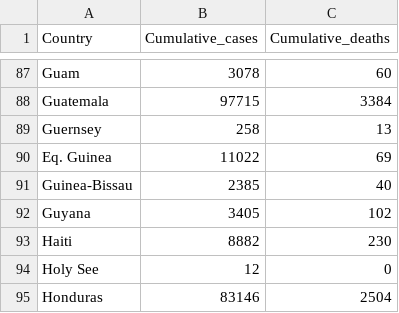
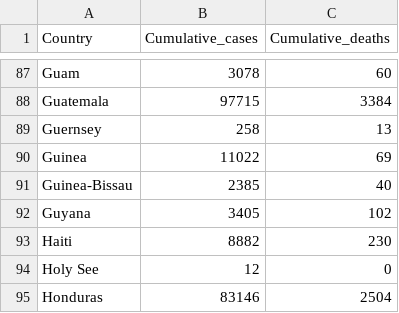
Before and after one commit to hliu233/FIT3179-Assignment2, a CSV file: WHO-COVID-19-global-dataV1.csv, drawn as a sheet; only a part is shown, gaps mark what is left out.

Commit message:
Update WHO-COVID-19-global-dataV1.csv

```diff
--- a/WHO-COVID-19-global-dataV1.csv
+++ b/WHO-COVID-19-global-dataV1.csv
@@ -89,3 +89,3 @@ Guatemala,97715,3384
 Guernsey,258,13
-Eq. Guinea,11022,69
+Guinea,11022,69
 Guinea-Bissau,2385,40
```
